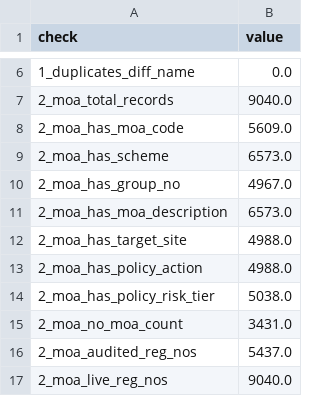
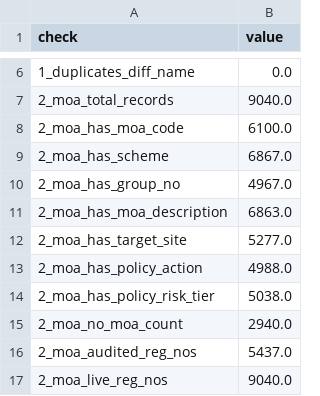
Before and after one commit to moniruzjaman/AgriChem-Guide-Pest-Control-Database, a CSV file: public/downloads/pre_merge_audit_summary.csv, drawn as a sheet; only a part is shown, gaps mark what is left out.

```diff
--- a/public/downloads/pre_merge_audit_summary.csv
+++ b/public/downloads/pre_merge_audit_summary.csv
@@ -7,10 +7,10 @@
 2_moa_total_records,9040.0
-2_moa_has_moa_code,5609.0
-2_moa_has_scheme,6573.0
+2_moa_has_moa_code,6100.0
+2_moa_has_scheme,6867.0
 2_moa_has_group_no,4967.0
-2_moa_has_moa_description,6573.0
-2_moa_has_target_site,4988.0
+2_moa_has_moa_description,6863.0
+2_moa_has_target_site,5277.0
 2_moa_has_policy_action,4988.0
 2_moa_has_policy_risk_tier,5038.0
-2_moa_no_moa_count,3431.0
+2_moa_no_moa_count,2940.0
 2_moa_audited_reg_nos,5437.0
```
Also changed, not shown: 10 other files.
